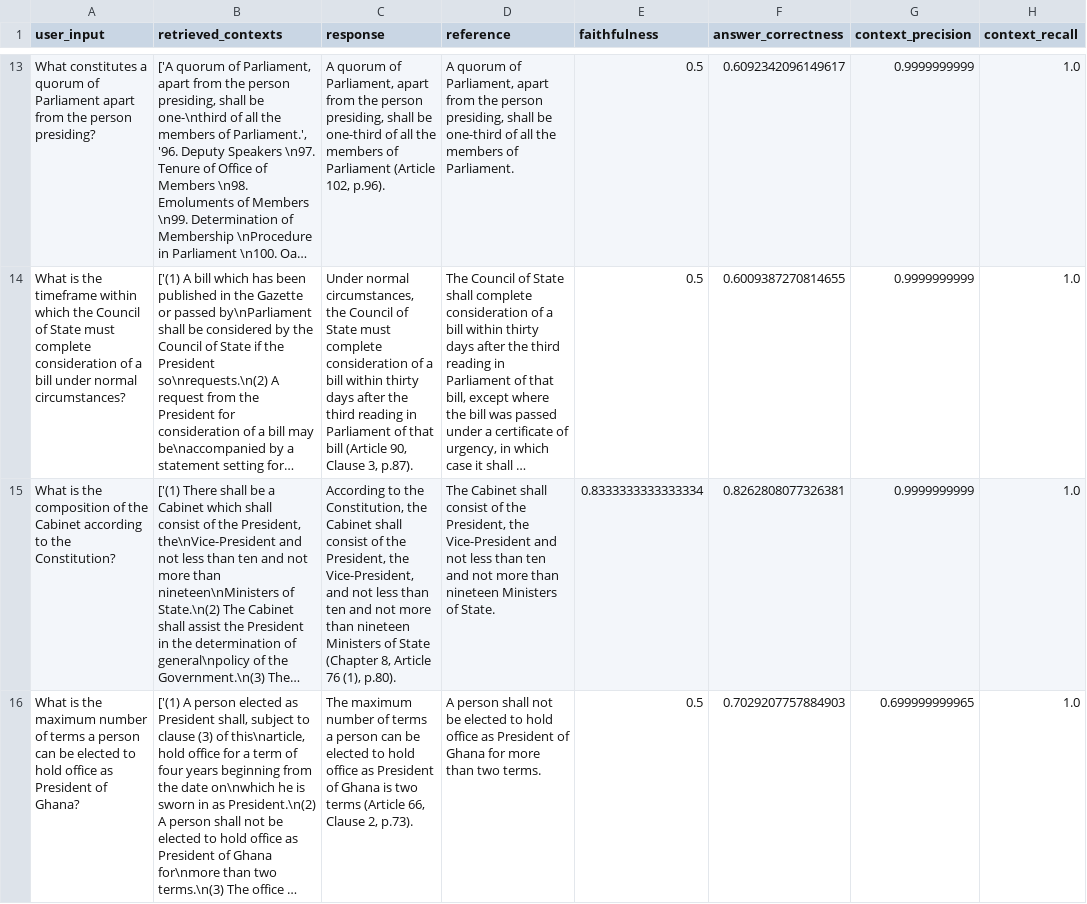
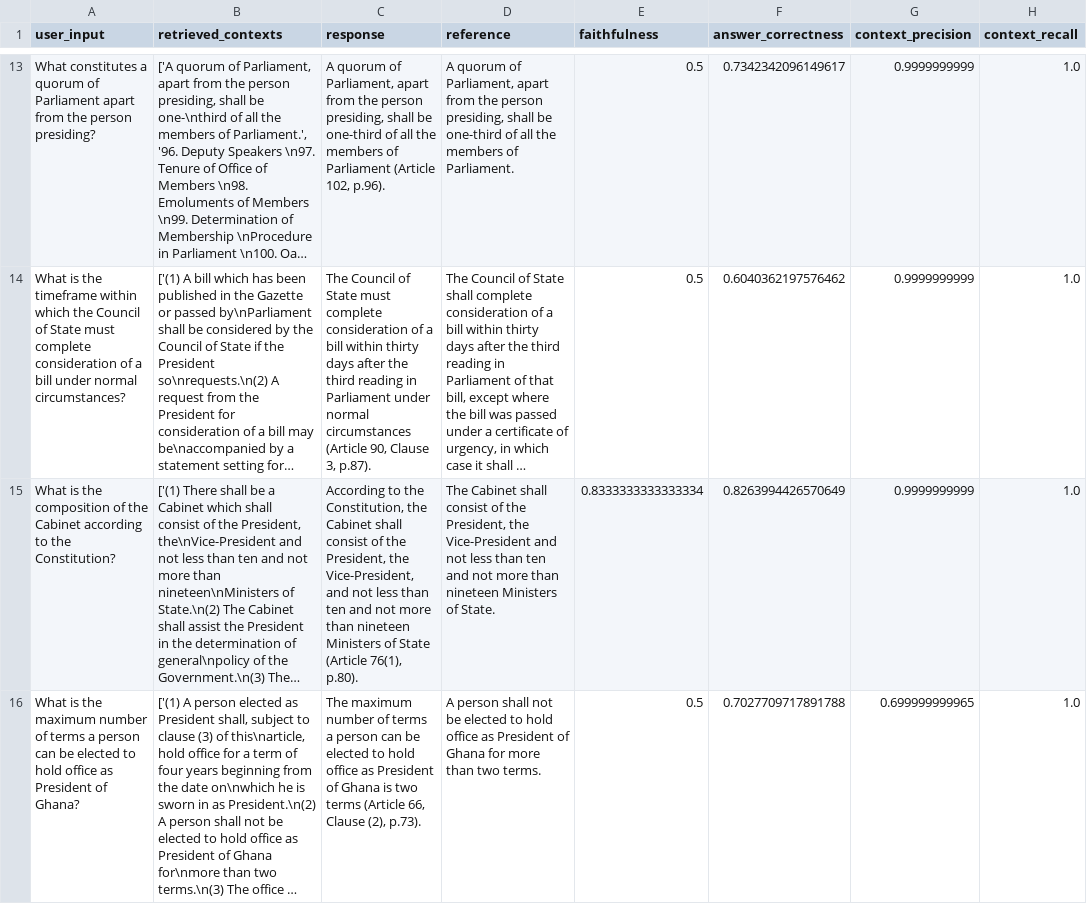
Before and after one commit to pnoboesam/ghana-constitution-rag, a CSV file: evaluation/reports/latest_answerable_results.csv, drawn as a sheet; only a part is shown, gaps mark what is left out; long unchanged cells end in …; the diff covers the shown part only; the diff names each change by its address in the sheet, - before the commit and + after, or states it on an @@ line.

```diff
--- a/evaluation/reports/latest_answerable_results.csv
+++ b/evaluation/reports/latest_answerable_results.csv
-F13 (answer_correctness): 0.6092342096149617
+F13 (answer_correctness): 0.7342342096149617
-C14 (response): Under normal circumstances, the Council of State must complete consideration of a bill within thirty days after the third reading in Parliament of that bill (Article 90,…
+C14 (response): The Council of State must complete consideration of a bill within thirty days after the third reading in Parliament under normal circumstances (Article 90,…
-F14 (answer_correctness): 0.6009387270814655
+F14 (answer_correctness): 0.6040362197576462
-C15 (response): …of State (Chapter 8, Article 76 (1), p.80).
+C15 (response): …of State (Article 76(1), p.80).
-F15 (answer_correctness): 0.8262808077326381
+F15 (answer_correctness): 0.8263994426570649
-C16 (response): …66, Clause 2, p.73).
+C16 (response): …66, Clause (2), p.73).
-F16 (answer_correctness): 0.7029207757884903
+F16 (answer_correctness): 0.7027709717891788
```
Also changed, not shown: 76 edited cells elsewhere in this file, evaluation/reports/latest_unanswerable_results.csv, 9 other files.
